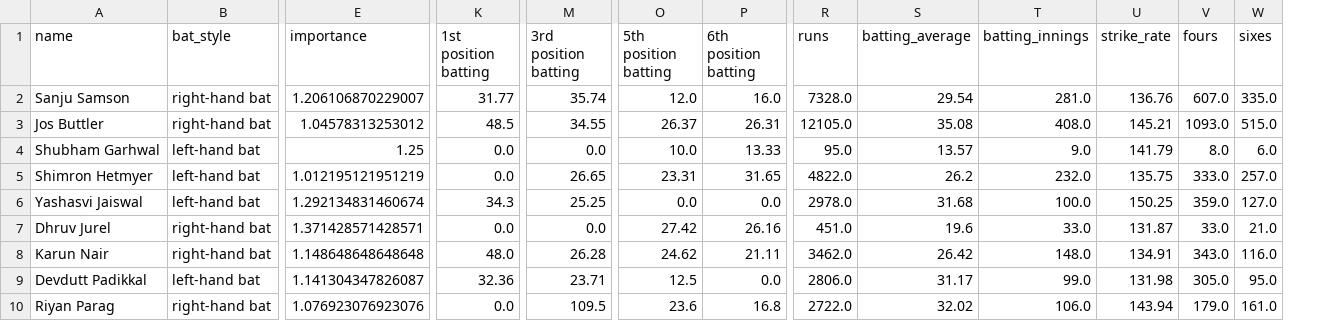
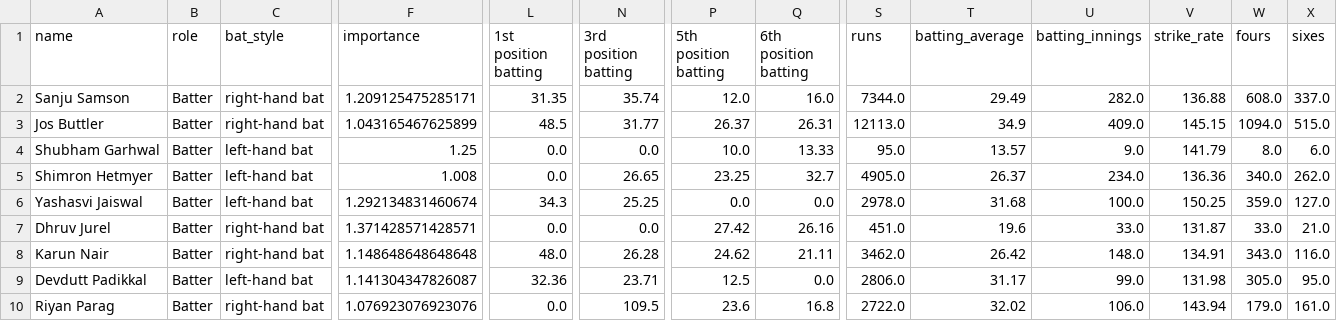
Before and after one commit to ajeebtech/IPL-auction-simulator-w-rl, a CSV file: csvs/rr_dataset.csv, drawn as a sheet; only a part is shown, gaps mark what is left out; addresses are those after the commit; the diff covers the shown part only; the diff names each change by its address in the sheet, - before the commit and + after, or states it on an @@ line.

```diff
--- a/csvs/rr_dataset.csv
+++ b/csvs/rr_dataset.csv
+column B (role), rows 2-10: all Batter
-F2 (importance): 1.206106870229007
+F2 (importance): 1.209125475285171
-L2 (1st position batting): 31.77
+L2 (1st position batting): 31.35
-S2 (runs): 7328.0
+S2 (runs): 7344.0
-T2 (batting_average): 29.54
+T2 (batting_average): 29.49
-U2 (batting_innings): 281.0
+U2 (batting_innings): 282.0
-V2 (strike_rate): 136.76
+V2 (strike_rate): 136.88
-W2 (fours): 607.0
+W2 (fours): 608.0
-X2 (sixes): 335.0
+X2 (sixes): 337.0
-F3 (importance): 1.04578313253012
+F3 (importance): 1.043165467625899
-N3 (3rd position batting): 34.55
+N3 (3rd position batting): 31.77
-S3 (runs): 12105.0
+S3 (runs): 12113.0
-T3 (batting_average): 35.08
+T3 (batting_average): 34.9
-U3 (batting_innings): 408.0
+U3 (batting_innings): 409.0
-V3 (strike_rate): 145.21
+V3 (strike_rate): 145.15
-W3 (fours): 1093.0
+W3 (fours): 1094.0
-F5 (importance): 1.012195121951219
+F5 (importance): 1.008
-P5 (5th position batting): 23.31
+P5 (5th position batting): 23.25
-Q5 (6th position batting): 31.65
+Q5 (6th position batting): 32.7
-S5 (runs): 4822.0
+S5 (runs): 4905.0
-T5 (batting_average): 26.2
+T5 (batting_average): 26.37
-U5 (batting_innings): 232.0
+U5 (batting_innings): 234.0
-V5 (strike_rate): 135.75
+V5 (strike_rate): 136.36
-W5 (fours): 333.0
+W5 (fours): 340.0
-X5 (sixes): 257.0
+X5 (sixes): 262.0
```
Also changed, not shown: 47 edited cells elsewhere in this file, csvs/csk_dataset.csv, csvs/gt_dataset.csv, 8 other files.
